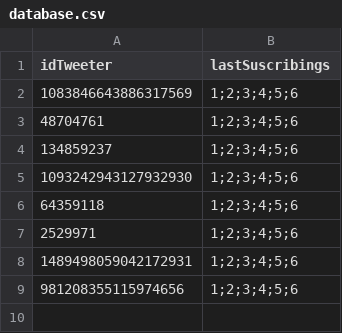
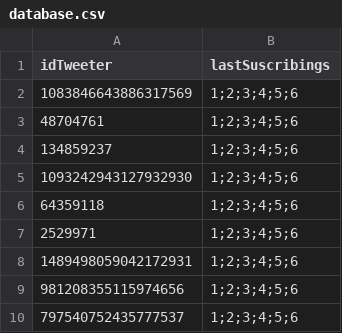
Before and after one commit to dielijia/twitter8, a CSV file: database.csv, drawn as a sheet.

Commit message:
Update database.csv

```diff
--- a/database.csv
+++ b/database.csv
@@ -9 +9,2 @@ idTweeter,lastSuscribings
 981208355115974656,1;2;3;4;5;6
+797540752435777537,1;2;3;4;5;6
```
